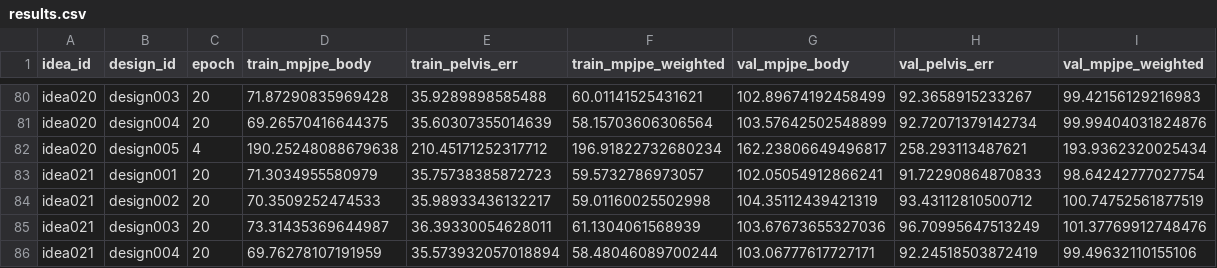
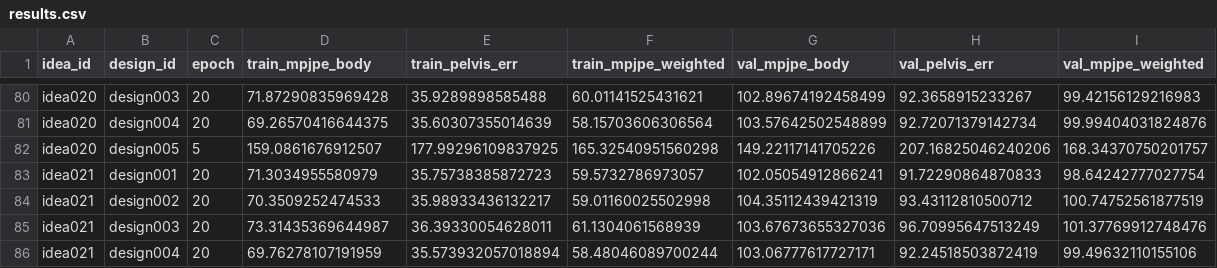
Before and after one commit to yanghangAI/autosapiens, a CSV file: results.csv, drawn as a sheet; only a part is shown, gaps mark what is left out; removed rows and columns are numbered as before the commit, all else as after; the diff names each change by its address in the sheet, - before the commit and + after, or states it on an @@ line.

Commit message:
Auto-commit results [2026-04-15 13:20:50 UTC]

```diff
--- a/results.csv
+++ b/results.csv
-row 82: idea020 | design005 | 4 | 190.25248088679638 | 210.45171252317712 | 196.91822732680234 | 162.23806649496817 | 258.293113487621 | 193.9362320025434
+row 82: idea020 | design005 | 5 | 159.0861676912507 | 177.99296109837925 | 165.32540951560298 | 149.22117141705226 | 207.16825046240206 | 168.34370750201757
```
Also changed, not shown: runs/idea020/design005/metrics.csv, 4 other files.
